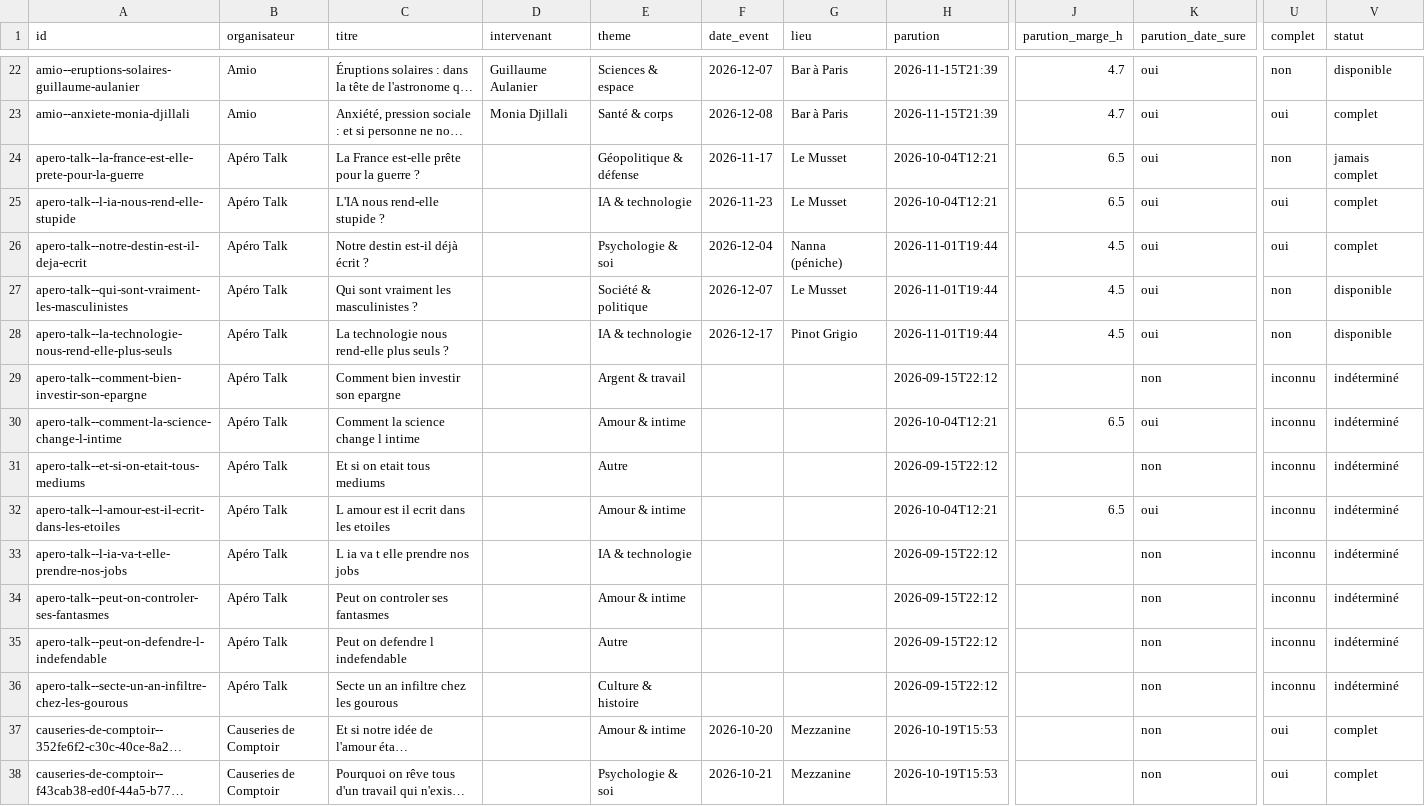
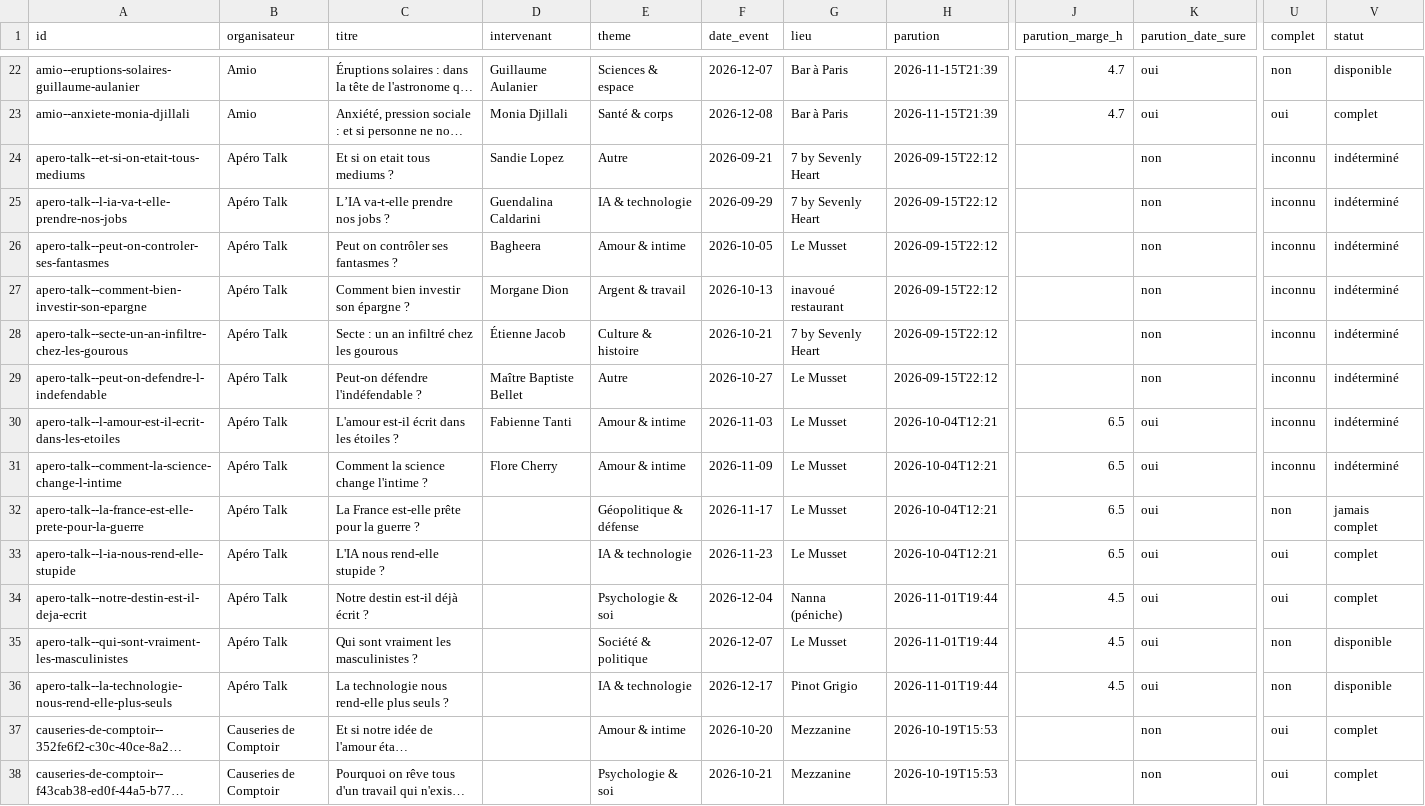
Before and after one commit to microeconomie/best-notif, a CSV file: data/talks.csv, drawn as a sheet; only a part is shown, gaps mark what is left out; long unchanged cells end in …; removed rows and columns are numbered as before the commit, all else as after; rows hold the shown columns only; the diff names each change by its address in the sheet, - before the commit and + after, or states it on an @@ line.

```diff
--- a/data/talks.csv
+++ b/data/talks.csv
+row 24: apero-talk--et-si-on-etait-tous-mediums | Apéro Talk | Et si on etait tous mediums ? | Sandie Lopez | Autre | 2026-09-21 | 7 by Sevenly Heart | 2026-09-15T22:12 |  | non | inconnu | indéterminé
+row 25: apero-talk--l-ia-va-t-elle-prendre-nos-jobs | Apéro Talk | L’IA va-t-elle prendre nos jobs ? | Guendalina Caldarini | IA & technologie | 2026-09-29 | 7 by Sevenly Heart | 2026-09-15T22:12 |  | non | inconnu | indéterminé
+row 26: apero-talk--peut-on-controler-ses-fantasmes | Apéro Talk | Peut on contrôler ses fantasmes ? | Bagheera | Amour & intime | 2026-10-05 | Le Musset | 2026-09-15T22:12 |  | non | inconnu | indéterminé
+row 27: apero-talk--comment-bien-investir-son-epargne | Apéro Talk | Comment bien investir son épargne ? | Morgane Dion | Argent & travail | 2026-10-13 | inavoué restaurant | 2026-09-15T22:12 |  | non | inconnu | indéterminé
+row 28: apero-talk--secte-un-an-infiltre-chez-les-gourous | Apéro Talk | Secte : un an infiltré chez les gourous | Étienne Jacob | Culture & histoire | 2026-10-21 | 7 by Sevenly Heart | 2026-09-15T22:12 |  | non | inconnu | indéterminé
+row 29: apero-talk--peut-on-defendre-l-indefendable | Apéro Talk | Peut-on défendre l'indéfendable ? | Maître Baptiste Bellet | Autre | 2026-10-27 | Le Musset | 2026-09-15T22:12 |  | non | inconnu | indéterminé
+row 30: apero-talk--l-amour-est-il-ecrit-dans-les-etoiles | Apéro Talk | L'amour est-il écrit dans les étoiles ? | Fabienne Tanti | Amour & intime | 2026-11-03 | Le Musset | 2026-10-04T12:21 | 6.5 | oui | inconnu | indéterminé
+row 31: apero-talk--comment-la-science-change-l-intime | Apéro Talk | Comment la science change l'intime ? | Flore Cherry | Amour & intime | 2026-11-09 | Le Musset | 2026-10-04T12:21 | 6.5 | oui | inconnu | indéterminé
-row 29: apero-talk--comment-bien-investir-son-epargne | Apéro Talk | Comment bien investir son epargne |  | Argent & travail |  |  | 2026-09-15T22:12 |  | non | inconnu | indéterminé
-row 30: apero-talk--comment-la-science-change-l-intime | Apéro Talk | Comment la science change l intime |  | Amour & intime |  |  | 2026-10-04T12:21 | 6.5 | oui | inconnu | indéterminé
-row 31: apero-talk--et-si-on-etait-tous-mediums | Apéro Talk | Et si on etait tous mediums |  | Autre |  |  | 2026-09-15T22:12 |  | non | inconnu | indéterminé
-row 32: apero-talk--l-amour-est-il-ecrit-dans-les-etoiles | Apéro Talk | L amour est il ecrit dans les etoiles |  | Amour & intime |  |  | 2026-10-04T12:21 | 6.5 | oui | inconnu | indéterminé
-row 33: apero-talk--l-ia-va-t-elle-prendre-nos-jobs | Apéro Talk | L ia va t elle prendre nos jobs |  | IA & technologie |  |  | 2026-09-15T22:12 |  | non | inconnu | indéterminé
-row 34: apero-talk--peut-on-controler-ses-fantasmes | Apéro Talk | Peut on controler ses fantasmes |  | Amour & intime |  |  | 2026-09-15T22:12 |  | non | inconnu | indéterminé
-row 35: apero-talk--peut-on-defendre-l-indefendable | Apéro Talk | Peut on defendre l indefendable |  | Autre |  |  | 2026-09-15T22:12 |  | non | inconnu | indéterminé
-row 36: apero-talk--secte-un-an-infiltre-chez-les-gourous | Apéro Talk | Secte un an infiltre chez les gourous |  | Culture & histoire |  |  | 2026-09-15T22:12 |  | non | inconnu | indéterminé
```
Also changed, not shown: 3 other files.
